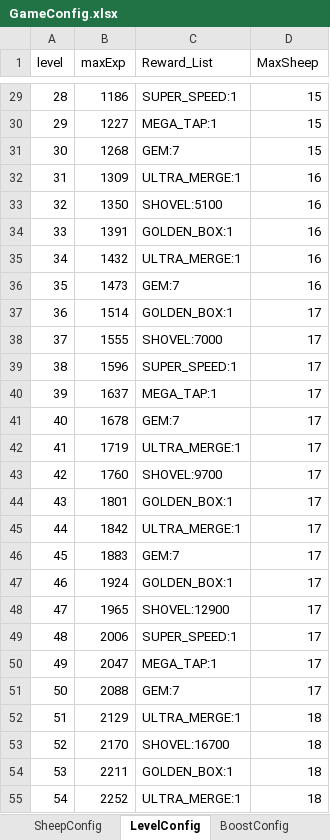
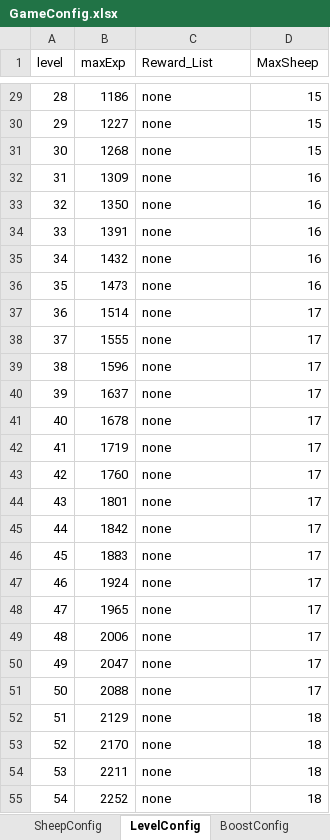
Before and after one commit to nqvinh/MiniGame_CountingSheep, an Excel workbook: Assets/Resources/Configs/GameConfig.xlsx, sheet LevelConfig, drawn as a sheet; only a part is shown, gaps mark what is left out; values as stored, in another font and other column widths than the file's, no borders; the diff covers the shown part only; the diff names each change by its address in the sheet, - before the commit and + after, or states it on an @@ line.

Commit message:
- mod config

```diff
--- a/Assets/Resources/Configs/GameConfig.xlsx (sheet LevelConfig)
+++ b/Assets/Resources/Configs/GameConfig.xlsx (sheet LevelConfig)
-C29 (Reward_List): SUPER_SPEED:1
+C29 (Reward_List): none
-C30 (Reward_List): MEGA_TAP:1
+C30 (Reward_List): none
-C31 (Reward_List): GEM:7
+C31 (Reward_List): none
-C32 (Reward_List): ULTRA_MERGE:1
+C32 (Reward_List): none
-C33 (Reward_List): SHOVEL:5100
+C33 (Reward_List): none
-C34 (Reward_List): GOLDEN_BOX:1
+C34 (Reward_List): none
-C35 (Reward_List): ULTRA_MERGE:1
+C35 (Reward_List): none
-C36 (Reward_List): GEM:7
+C36 (Reward_List): none
-C37 (Reward_List): GOLDEN_BOX:1
+C37 (Reward_List): none
-C38 (Reward_List): SHOVEL:7000
+C38 (Reward_List): none
-C39 (Reward_List): SUPER_SPEED:1
+C39 (Reward_List): none
-C40 (Reward_List): MEGA_TAP:1
+C40 (Reward_List): none
-C41 (Reward_List): GEM:7
+C41 (Reward_List): none
-C42 (Reward_List): ULTRA_MERGE:1
+C42 (Reward_List): none
-C43 (Reward_List): SHOVEL:9700
+C43 (Reward_List): none
-C44 (Reward_List): GOLDEN_BOX:1
+C44 (Reward_List): none
-C45 (Reward_List): ULTRA_MERGE:1
+C45 (Reward_List): none
-C46 (Reward_List): GEM:7
+C46 (Reward_List): none
-C47 (Reward_List): GOLDEN_BOX:1
+C47 (Reward_List): none
-C48 (Reward_List): SHOVEL:12900
+C48 (Reward_List): none
-C49 (Reward_List): SUPER_SPEED:1
+C49 (Reward_List): none
-C50 (Reward_List): MEGA_TAP:1
+C50 (Reward_List): none
-C51 (Reward_List): GEM:7
+C51 (Reward_List): none
-C52 (Reward_List): ULTRA_MERGE:1
+C52 (Reward_List): none
-C53 (Reward_List): SHOVEL:16700
+C53 (Reward_List): none
-C54 (Reward_List): GOLDEN_BOX:1
+C54 (Reward_List): none
-C55 (Reward_List): ULTRA_MERGE:1
+C55 (Reward_List): none
```
Also changed, not shown: 972 edited cells elsewhere in this sheet.
